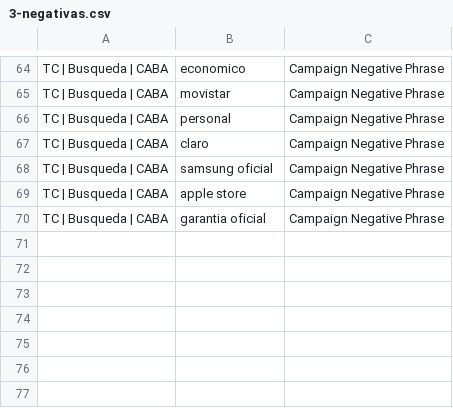
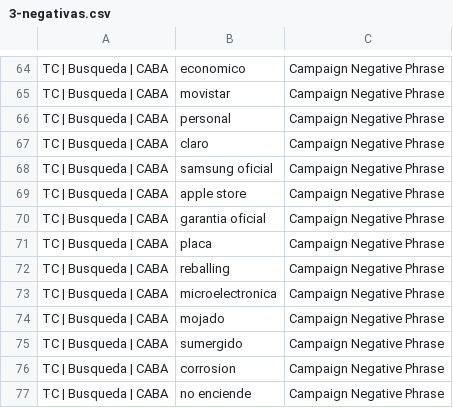
Before and after one commit to Reinapepeada/teamcelular-business-simplesite, a CSV file: ads-import/inicio/3-negativas.csv, drawn as a sheet; only a part is shown, gaps mark what is left out.

```diff
--- a/ads-import/inicio/3-negativas.csv
+++ b/ads-import/inicio/3-negativas.csv
@@ -70 +70,8 @@ TC | Busqueda | CABA,apple store,Campaign Negative Phrase
 TC | Busqueda | CABA,garantia oficial,Campaign Negative Phrase
+TC | Busqueda | CABA,placa,Campaign Negative Phrase
+TC | Busqueda | CABA,reballing,Campaign Negative Phrase
+TC | Busqueda | CABA,microelectronica,Campaign Negative Phrase
+TC | Busqueda | CABA,mojado,Campaign Negative Phrase
+TC | Busqueda | CABA,sumergido,Campaign Negative Phrase
+TC | Busqueda | CABA,corrosion,Campaign Negative Phrase
+TC | Busqueda | CABA,no enciende,Campaign Negative Phrase
```
Also changed, not shown: ads-import/inicio/1-palabras-clave.csv, ads-import/inicio/2-anuncios.csv, 1 other file.
